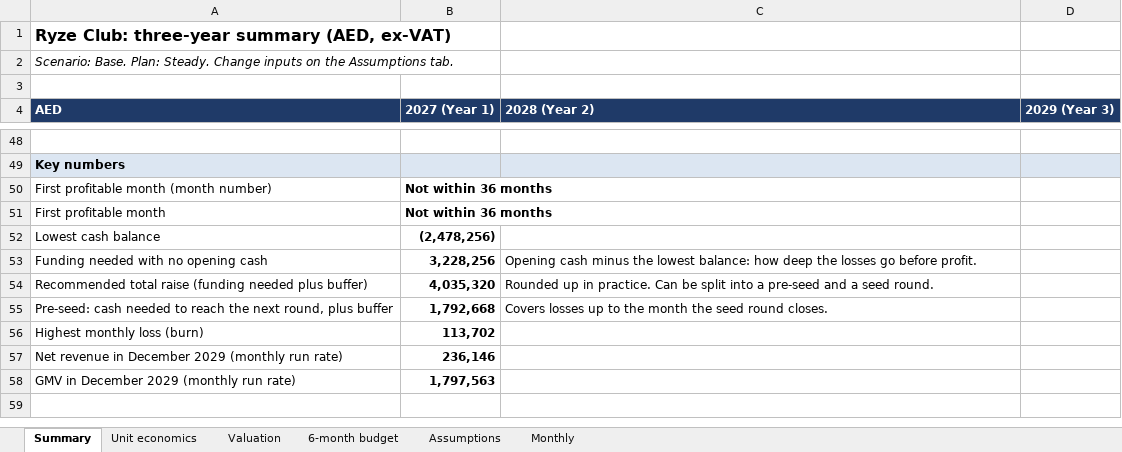
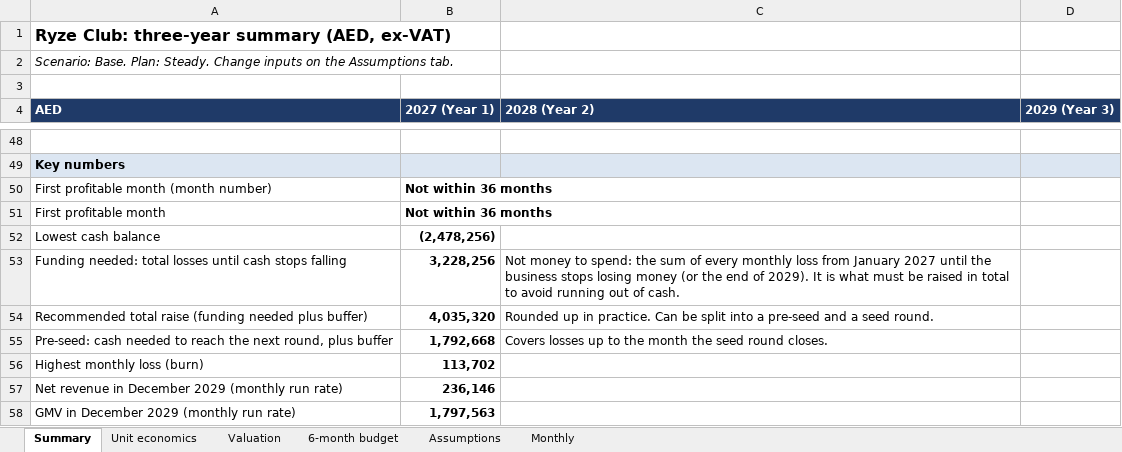
Before and after one commit to Jed-byte/ryzeclub, an Excel workbook: docs/initiatives/initiative-001-community-fitness-dubai/business/ryze-club-forecast.xlsx, sheet Summary, drawn as a sheet; only a part is shown, gaps mark what is left out; values as stored, in another font and other column widths than the file's, no borders; the diff names each change by its address in the sheet, - before the commit and + after, or states it on an @@ line.

```diff
--- a/docs/initiatives/initiative-001-community-fitness-dubai/business/ryze-club-forecast.xlsx (sheet Summary)
+++ b/docs/initiatives/initiative-001-community-fitness-dubai/business/ryze-club-forecast.xlsx (sheet Summary)
-A53 (AED): Funding needed with no opening cash
+A53 (AED): Funding needed: total losses until cash stops falling
-C53 (2028 (Year 2)): Opening cash minus the lowest balance: how deep the losses go before profit.
+C53 (2028 (Year 2)): Not money to spend: the sum of every monthly loss from January 2027 until the business stops losing money (or the end of 2029). It is what must be raised in total to avoid running out of cash.
```
